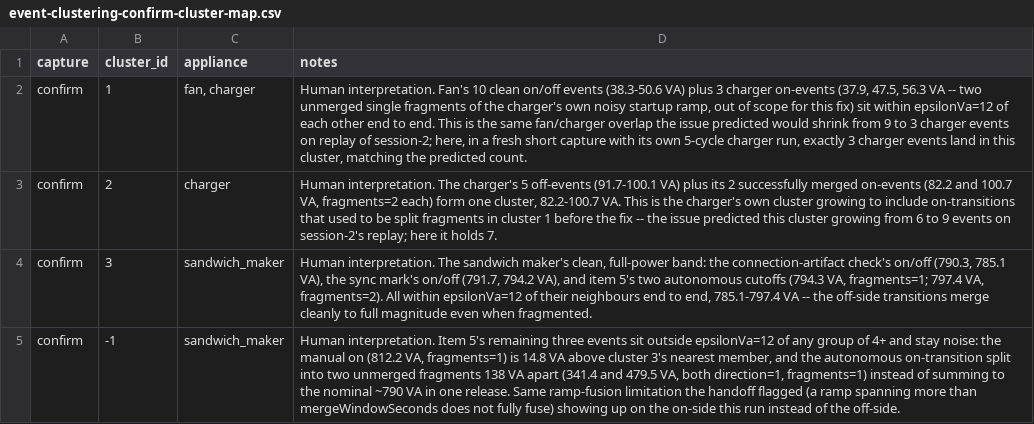
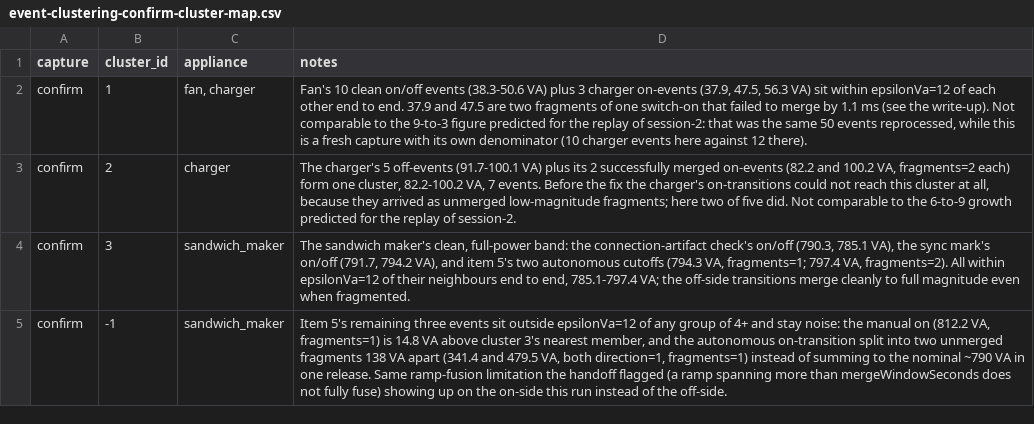
Before and after one commit to MartinRopke/esp32-unsupervised-nilm, a CSV file: docs/measurements/event-clustering-confirm-cluster-map.csv, drawn as a sheet.

```diff
--- a/docs/measurements/event-clustering-confirm-cluster-map.csv
+++ b/docs/measurements/event-clustering-confirm-cluster-map.csv
@@ -1,5 +1,5 @@
 capture,cluster_id,appliance,notes
-confirm,1,"fan, charger","Human interpretation. Fan's 10 clean on/off events (38.3-50.6 VA) plus 3 charger on-events (37.9, 47.5, 56.3 VA -- two unmerged single fragments of the charger's own noisy startup ramp, out of scope for this fix) sit within epsilonVa=12 of each other end to end. This is the same fan/charger overlap the issue predicted would shrink from 9 to 3 charger events on replay of session-2; here, in a fresh short capture with its own 5-cycle charger run, exactly 3 charger events land in this cluster, matching the predicted count."
-confirm,2,charger,"Human interpretation. The charger's 5 off-events (91.7-100.1 VA) plus its 2 successfully merged on-events (82.2 and 100.7 VA, fragments=2 each) form one cluster, 82.2-100.7 VA. This is the charger's own cluster growing to include on-transitions that used to be split fragments in cluster 1 before the fix -- the issue predicted this cluster growing from 6 to 9 events on session-2's replay; here it holds 7."
-confirm,3,sandwich_maker,"Human interpretation. The sandwich maker's clean, full-power band: the connection-artifact check's on/off (790.3, 785.1 VA), the sync mark's on/off (791.7, 794.2 VA), and item 5's two autonomous cutoffs (794.3 VA, fragments=1; 797.4 VA, fragments=2). All within epsilonVa=12 of their neighbours end to end, 785.1-797.4 VA -- the off-side transitions merge cleanly to full magnitude even when fragmented."
-confirm,-1,sandwich_maker,"Human interpretation. Item 5's remaining three events sit outside epsilonVa=12 of any group of 4+ and stay noise: the manual on (812.2 VA, fragments=1) is 14.8 VA above cluster 3's nearest member, and the autonomous on-transition split into two unmerged fragments 138 VA apart (341.4 and 479.5 VA, both direction=1, fragments=1) instead of summing to the nominal ~790 VA in one release. Same ramp-fusion limitation the handoff flagged (a ramp spanning more than mergeWindowSeconds does not fully fuse) showing up on the on-side this run instead of the off-side."
+confirm,1,"fan, charger","Fan's 10 clean on/off events (38.3-50.6 VA) plus 3 charger on-events (37.9, 47.5, 56.3 VA) sit within epsilonVa=12 of each other end to end. 37.9 and 47.5 are two fragments of one switch-on that failed to merge by 1.1 ms (see the write-up). Not comparable to the 9-to-3 figure predicted for the replay of session-2: that was the same 50 events reprocessed, while this is a fresh capture with its own denominator (10 charger events here against 12 there)."
+confirm,2,charger,"The charger's 5 off-events (91.7-100.1 VA) plus its 2 successfully merged on-events (82.2 and 100.2 VA, fragments=2 each) form one cluster, 82.2-100.2 VA, 7 events. Before the fix the charger's on-transitions could not reach this cluster at all, because they arrived as unmerged low-magnitude fragments; here two of five did. Not comparable to the 6-to-9 growth predicted for the replay of session-2."
+confirm,3,sandwich_maker,"The sandwich maker's clean, full-power band: the connection-artifact check's on/off (790.3, 785.1 VA), the sync mark's on/off (791.7, 794.2 VA), and item 5's two autonomous cutoffs (794.3 VA, fragments=1; 797.4 VA, fragments=2). All within epsilonVa=12 of their neighbours end to end, 785.1-797.4 VA; the off-side transitions merge cleanly to full magnitude even when fragmented."
+confirm,-1,sandwich_maker,"Item 5's remaining three events sit outside epsilonVa=12 of any group of 4+ and stay noise: the manual on (812.2 VA, fragments=1) is 14.8 VA above cluster 3's nearest member, and the autonomous on-transition split into two unmerged fragments 138 VA apart (341.4 and 479.5 VA, both direction=1, fragments=1) instead of summing to the nominal ~790 VA in one release. Same ramp-fusion limitation the handoff flagged (a ramp spanning more than mergeWindowSeconds does not fully fuse) showing up on the on-side this run instead of the off-side."
```
Also changed, not shown: docs/measurements/event-clustering-cluster-map.csv, 2 other files.
